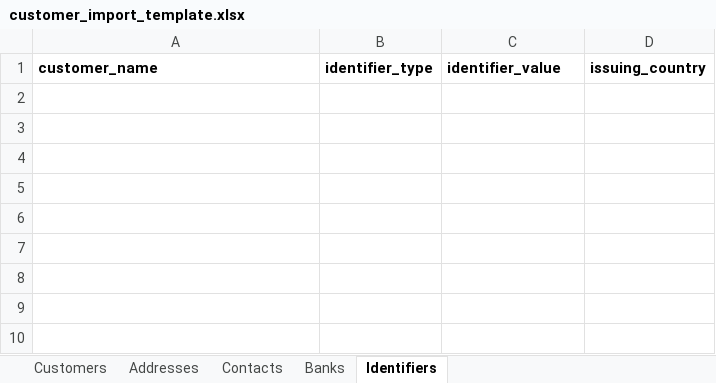
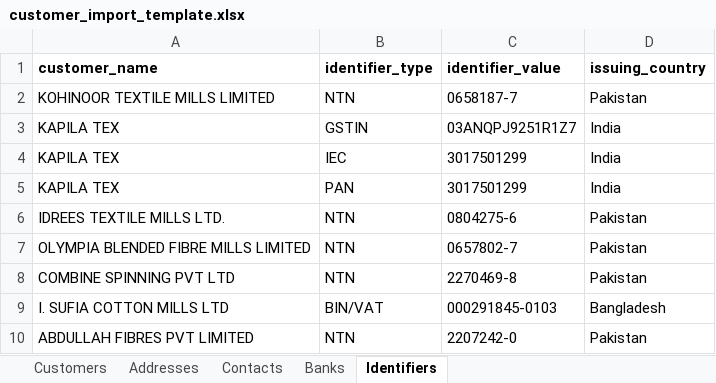
Before and after one commit to thassanawalai/MLT_DocumentCompare, an Excel workbook: backend/master_data/customer_import_template.xlsx, sheet Identifiers, drawn as a sheet; values as stored, in another font and other column widths than the file's, no borders; the diff names each change by its address in the sheet, - before the commit and + after, or states it on an @@ line.

```diff
--- a/backend/master_data/customer_import_template.xlsx (sheet Identifiers)
+++ b/backend/master_data/customer_import_template.xlsx (sheet Identifiers)
+row 2: KOHINOOR TEXTILE MILLS LIMITED | NTN | 0658187-7 | Pakistan
+row 3: KAPILA TEX | GSTIN | 03ANQPJ9251R1Z7 | India
+row 4: KAPILA TEX | IEC | 3017501299 | India
+row 5: KAPILA TEX | PAN | 3017501299 | India
+row 6: IDREES TEXTILE MILLS LTD. | NTN | 0804275-6 | Pakistan
+row 7: OLYMPIA BLENDED FIBRE MILLS LIMITED | NTN | 0657802-7 | Pakistan
+row 8: COMBINE SPINNING PVT LTD | NTN | 2270469-8 | Pakistan
+row 9: I. SUFIA COTTON MILLS LTD | BIN/VAT | 000291845-0103 | Bangladesh
+row 10: ABDULLAH FIBRES PVT LIMITED | NTN | 2207242-0 | Pakistan
```
Also changed, not shown: sheet Contacts, sheet Customers, sheet Addresses, sheet Banks.
